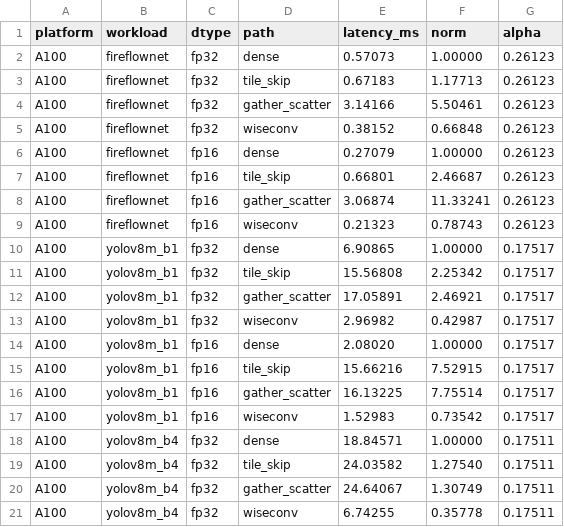
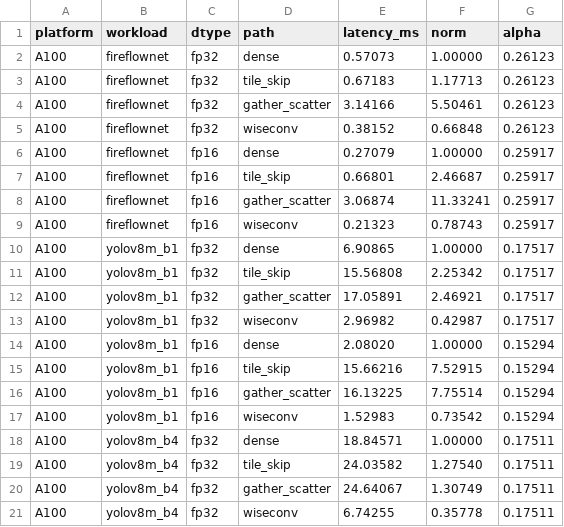
Before and after one commit to guanxiux/RAL, a CSV file: figures/e2e_stats.csv, drawn as a sheet; only a part is shown; the diff covers the shown part only.

```diff
--- a/figures/e2e_stats.csv
+++ b/figures/e2e_stats.csv
@@ -5,6 +5,6 @@ A100,fireflownet,fp32,gather_scatter,3.14166,5.50461,0.26123
 A100,fireflownet,fp32,wiseconv,0.38152,0.66848,0.26123
-A100,fireflownet,fp16,dense,0.27079,1.00000,0.26123
-A100,fireflownet,fp16,tile_skip,0.66801,2.46687,0.26123
-A100,fireflownet,fp16,gather_scatter,3.06874,11.33241,0.26123
-A100,fireflownet,fp16,wiseconv,0.21323,0.78743,0.26123
+A100,fireflownet,fp16,dense,0.27079,1.00000,0.25917
+A100,fireflownet,fp16,tile_skip,0.66801,2.46687,0.25917
+A100,fireflownet,fp16,gather_scatter,3.06874,11.33241,0.25917
+A100,fireflownet,fp16,wiseconv,0.21323,0.78743,0.25917
 A100,yolov8m_b1,fp32,dense,6.90865,1.00000,0.17517
@@ -13,6 +13,6 @@ A100,yolov8m_b1,fp32,gather_scatter,17.05891,2.46921,0.17517
 A100,yolov8m_b1,fp32,wiseconv,2.96982,0.42987,0.17517
-A100,yolov8m_b1,fp16,dense,2.08020,1.00000,0.17517
-A100,yolov8m_b1,fp16,tile_skip,15.66216,7.52915,0.17517
-A100,yolov8m_b1,fp16,gather_scatter,16.13225,7.75514,0.17517
-A100,yolov8m_b1,fp16,wiseconv,1.52983,0.73542,0.17517
+A100,yolov8m_b1,fp16,dense,2.08020,1.00000,0.15294
+A100,yolov8m_b1,fp16,tile_skip,15.66216,7.52915,0.15294
+A100,yolov8m_b1,fp16,gather_scatter,16.13225,7.75514,0.15294
+A100,yolov8m_b1,fp16,wiseconv,1.52983,0.73542,0.15294
 A100,yolov8m_b4,fp32,dense,18.84571,1.00000,0.17511
```
Also changed, not shown: 67 edited cells elsewhere in this file, figures/ablation.csv, figures/char_affine.csv, 24 other files.
